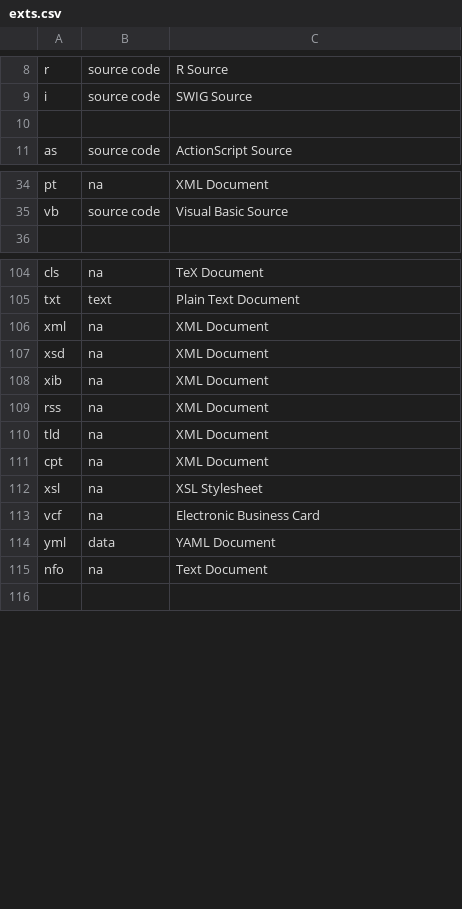
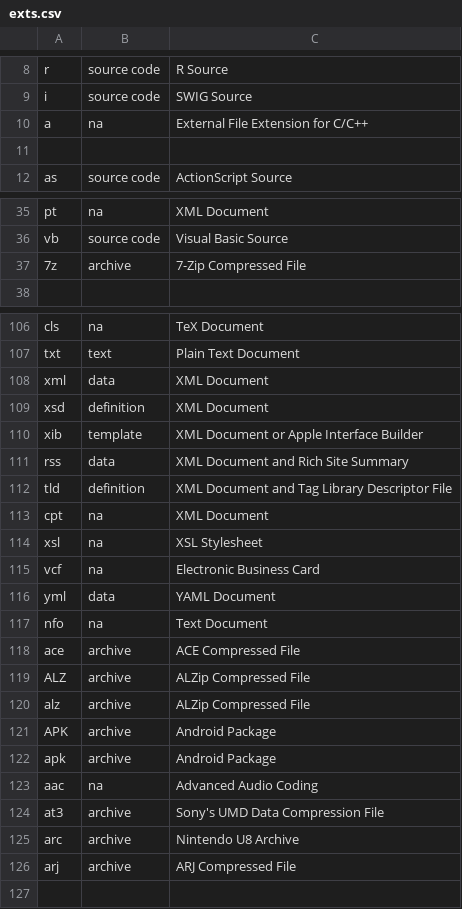
Before and after one commit to confused-Techie/finden-filum, a CSV file: src/exts.csv, drawn as a sheet; only a part is shown, gaps mark what is left out; the diff covers the shown part only.

```diff
--- a/src/exts.csv
+++ b/src/exts.csv
@@ -9,2 +9,3 @@ r,source code,R Source
 i,source code,SWIG Source
+a,na,External File Extension for C/C++
 
@@ -35,2 +36,3 @@ pt,na,XML Document
 vb,source code,Visual Basic Source
+7z,archive,7-Zip Compressed File
 
@@ -105,7 +107,7 @@ cls,na,TeX Document
 txt,text,Plain Text Document
-xml,na,XML Document
-xsd,na,XML Document
-xib,na,XML Document
-rss,na,XML Document
-tld,na,XML Document
+xml,data,XML Document
+xsd,definition,XML Document
+xib,template,XML Document or Apple Interface Builder
+rss,data,XML Document and Rich Site Summary
+tld,definition,XML Document and Tag Library Descriptor File
 cpt,na,XML Document
@@ -115,2 +117,11 @@ yml,data,YAML Document
 nfo,na,Text Document
+ace,archive,ACE Compressed File
+ALZ,archive,ALZip Compressed File
+alz,archive,ALZip Compressed File
+APK,archive,Android Package
+apk,archive,Android Package
+aac,na,Advanced Audio Coding
+at3,archive,Sony's UMD Data Compression File
+arc,archive,Nintendo U8 Archive
+arj,archive,ARJ Compressed File
 
```
Also changed, not shown: 1 added row elsewhere in this file, 6 other files.
